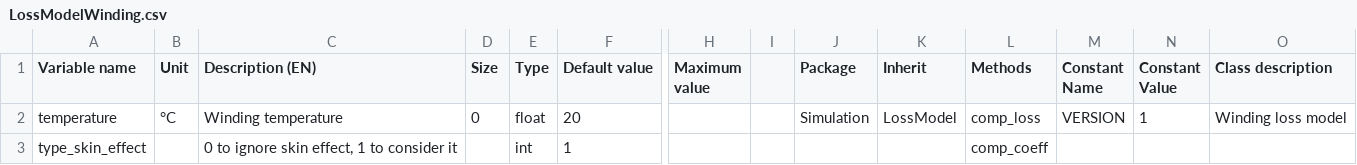
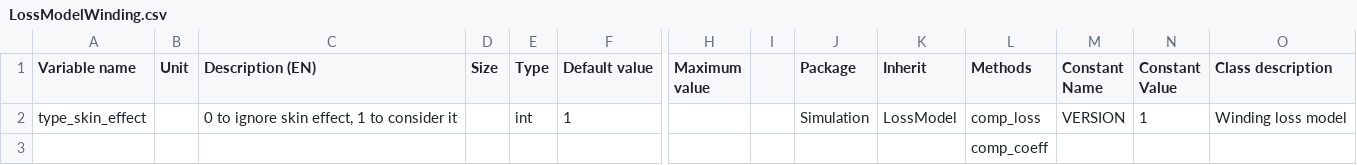
Before and after one commit to Eomys/pyleecan, a CSV file: pyleecan/Generator/ClassesRef/Simulation/LossModelWinding.csv, drawn as a sheet; only a part is shown, gaps mark what is left out; removed rows and columns are numbered as before the commit, all else as after; rows hold the shown columns only; the diff names each change by its address in the sheet, - before the commit and + after, or states it on an @@ line.

```diff
--- a/pyleecan/Generator/ClassesRef/Simulation/LossModelWinding.csv
+++ b/pyleecan/Generator/ClassesRef/Simulation/LossModelWinding.csv
-row 2: temperature | °C | Winding temperature | 0 | float | 20 |  |  | Simulation | LossModel | comp_loss | VERSION | 1 | Winding loss model
-J2 (Package): (empty)
+J2 (Package): Simulation
-K2 (Inherit): (empty)
+K2 (Inherit): LossModel
-L2 (Methods): comp_coeff
+L2 (Methods): comp_loss
-M2 (Constant Name): (empty)
+M2 (Constant Name): VERSION
-N2 (Constant Value): (empty)
+N2 (Constant Value): 1
-O2 (Class description): (empty)
+O2 (Class description): Winding loss model
+row 3:  |  |  |  |  |  |  |  |  |  | comp_coeff
```
Also changed, not shown: pyleecan/Generator/ClassesRef/Simulation/LossModelJoule.csv, 3 other files.
